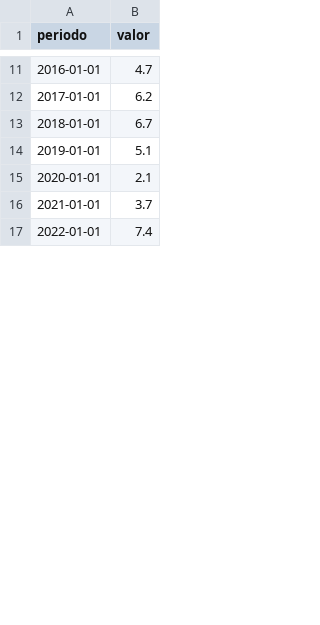
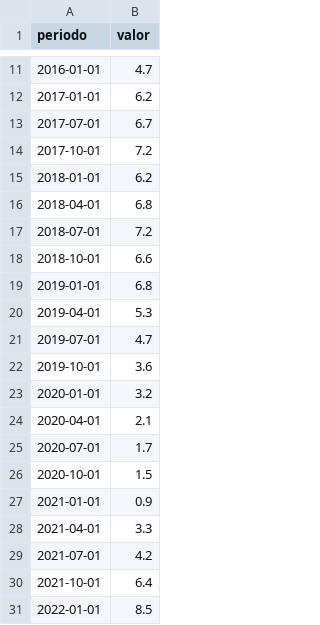
Before and after one commit to institucionesparatodos/cifras-para-todos, a CSV file: datos/historico/ine.ipv.general.csv, drawn as a sheet; only a part is shown, gaps mark what is left out; the diff covers the shown part only.

Commit message:
Datos 2026-11-13

```diff
--- a/datos/historico/ine.ipv.general.csv
+++ b/datos/historico/ine.ipv.general.csv
@@ -12,6 +12,20 @@ periodo,valor
 2017-01-01,6.2
-2018-01-01,6.7
-2019-01-01,5.1
-2020-01-01,2.1
-2021-01-01,3.7
-2022-01-01,7.4
+2017-07-01,6.7
+2017-10-01,7.2
+2018-01-01,6.2
+2018-04-01,6.8
+2018-07-01,7.2
+2018-10-01,6.6
+2019-01-01,6.8
+2019-04-01,5.3
+2019-07-01,4.7
+2019-10-01,3.6
+2020-01-01,3.2
+2020-04-01,2.1
+2020-07-01,1.7
+2020-10-01,1.5
+2021-01-01,0.9
+2021-04-01,3.3
+2021-07-01,4.2
+2021-10-01,6.4
+2022-01-01,8.5
```
Also changed, not shown: 14 added rows and 3 edited cells elsewhere in this file, datos/historico/ree.renovable.no_renovable.csv, datos/historico/ree.renovable.renovable.csv, 42 other files.
